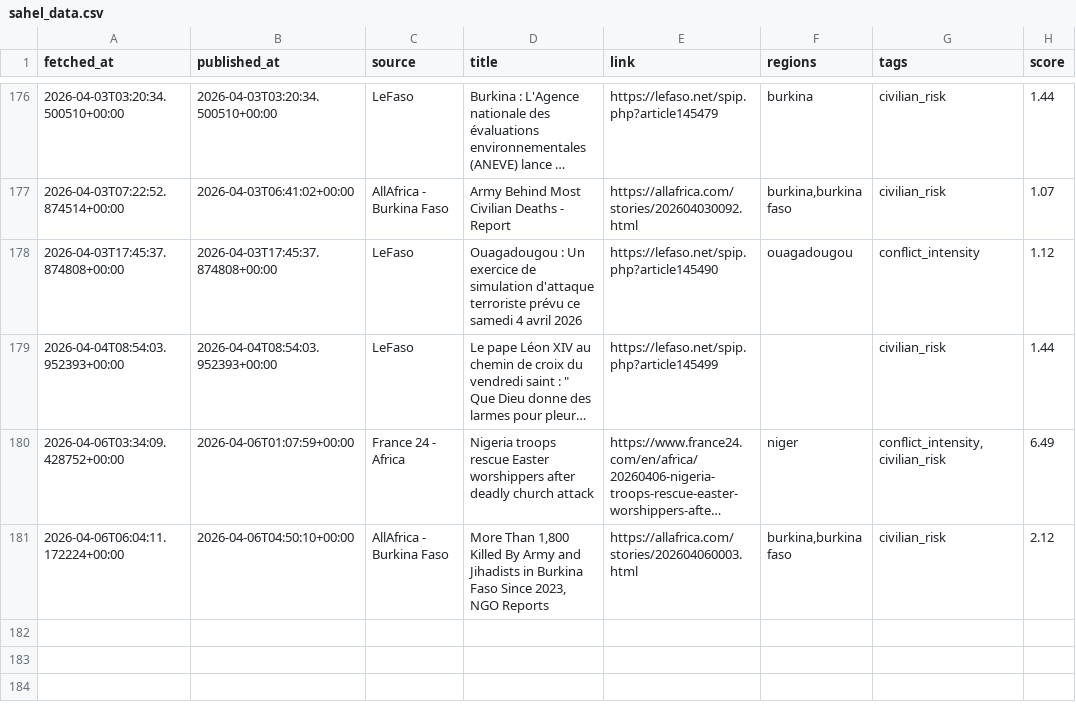
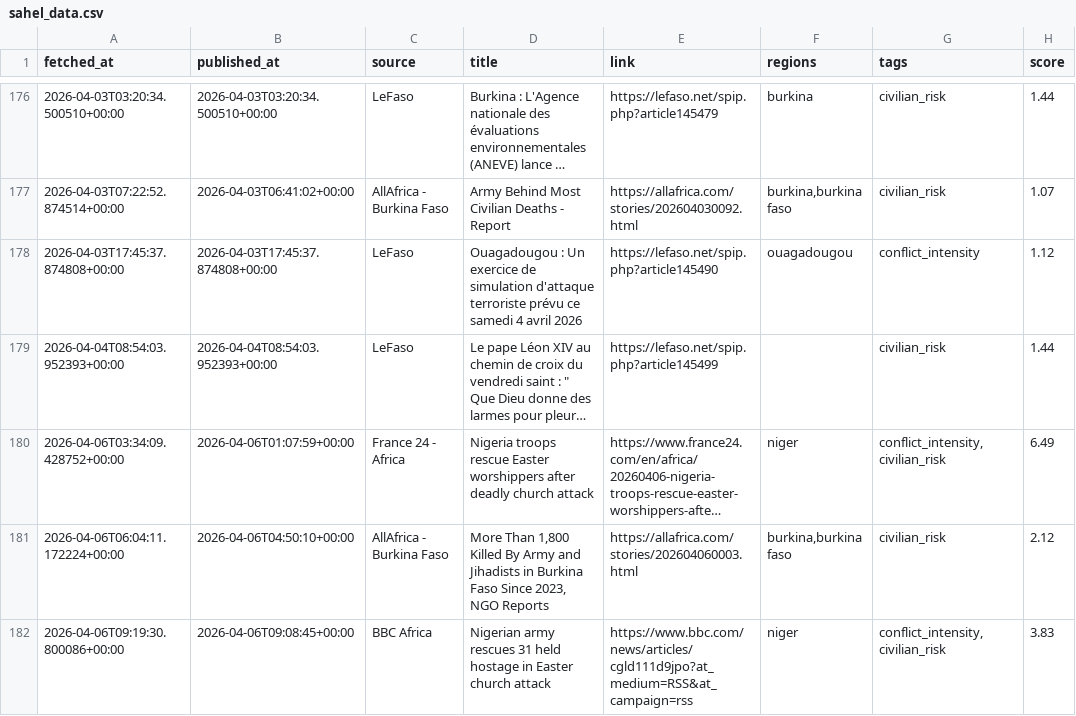
Before and after one commit to MonarchCastleTech/MonarchCastle, a CSV file: Sahel Region Threat Index (SRTI)/sahel_data.csv, drawn as a sheet; only a part is shown, gaps mark what is left out; long unchanged cells end in …; the diff names each change by its address in the sheet, - before the commit and + after, or states it on an @@ line.

Commit message:
Update SRTI data

```diff
--- a/Sahel Region Threat Index (SRTI)/sahel_data.csv
+++ b/Sahel Region Threat Index (SRTI)/sahel_data.csv
+row 182: 2026-04-06T09:19:30.800086+00:00 | 2026-04-06T09:08:45+00:00 | BBC Africa | Nigerian army rescues 31 held hostage in Easter church attack | https://www.bbc.com/news/articles/cgld111d9jpo?at_medium=RSS&at_campaign=rss | niger | conflict_intensity,civilian_risk | 3.83
```
Also changed, not shown: 4 other files.
